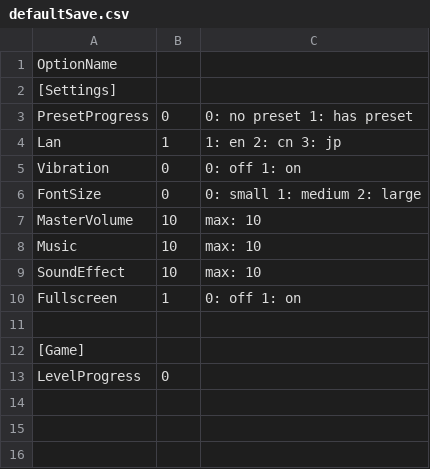
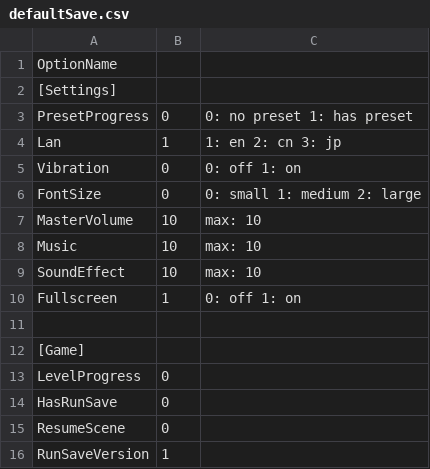
Before and after one commit to zhaijiunknow/ForTheBaoZ, a CSV file: Assets/StreamingAssets/defaultSave.csv, drawn as a sheet.

```diff
--- a/Assets/StreamingAssets/defaultSave.csv
+++ b/Assets/StreamingAssets/defaultSave.csv
@@ -13 +13,4 @@ Fullscreen,1,0: off 1: on
 LevelProgress,0,
+HasRunSave,0,
+ResumeScene,0,
+RunSaveVersion,1,
```
Also changed, not shown: 57 other files.
